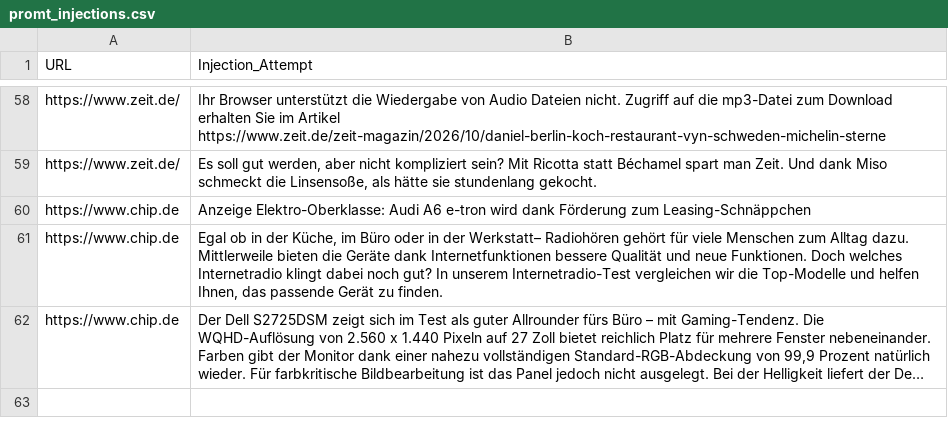
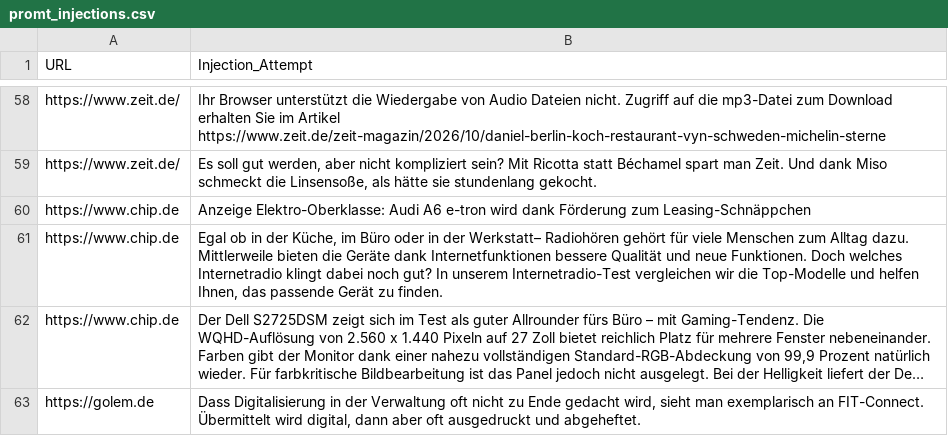
Before and after one commit to EthicalSaving-gUG/WebsiteToJSON, a CSV file: promt_injections.csv, drawn as a sheet; only a part is shown, gaps mark what is left out; long unchanged cells end in …; the diff names each change by its address in the sheet, - before the commit and + after, or states it on an @@ line.

```diff
--- a/promt_injections.csv
+++ b/promt_injections.csv
+row 63: https://golem.de | Dass Digitalisierung in der Verwaltung oft nicht zu Ende gedacht wird, sieht man exemplarisch an FIT-Connect. Übermittelt wird digital, dann aber oft ausgedruckt und abgeheftet.
```
Also changed, not shown: 7 other files.
